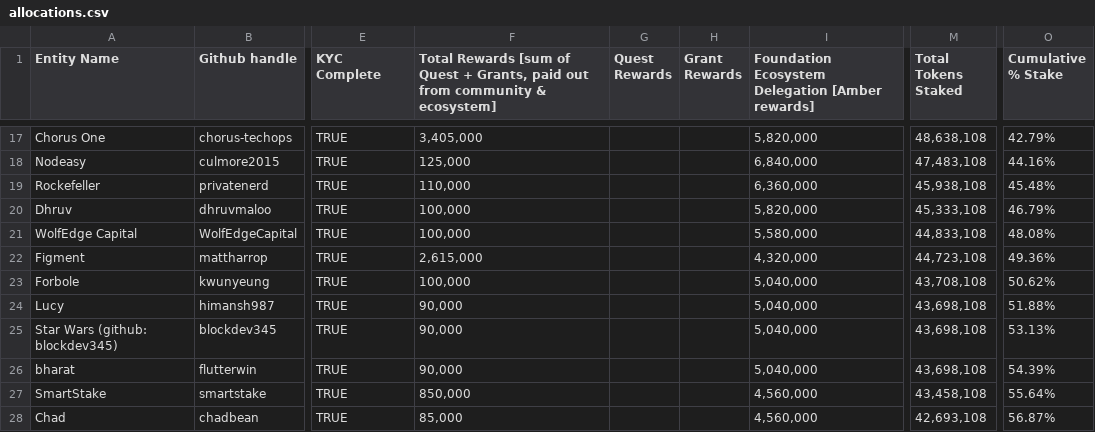
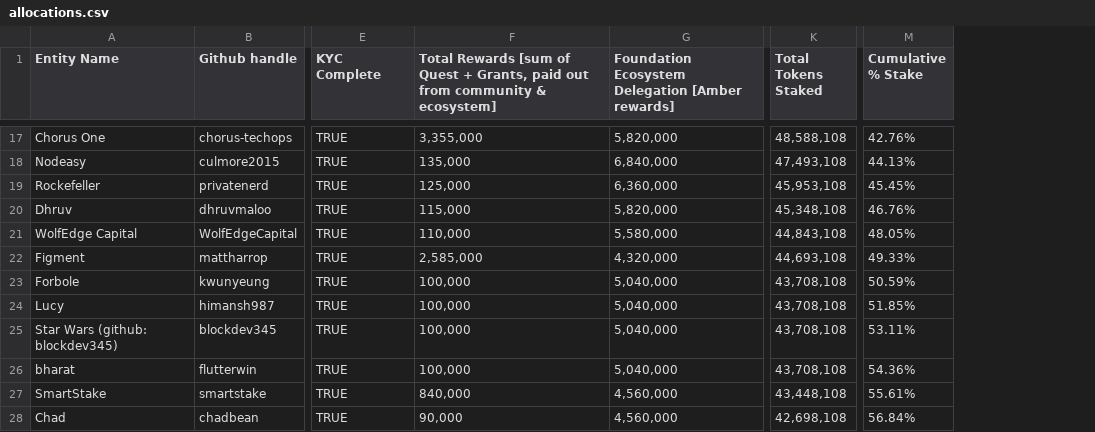
Before and after one commit to oasisprotocol/mainnet-entities, a CSV file: .github/allocations.csv, drawn as a sheet; only a part is shown, gaps mark what is left out; removed rows and columns are numbered as before the commit, all else as after; the diff covers the shown part only; the diff names each change by its address in the sheet, - before the commit and + after, or states it on an @@ line.

```diff
--- a/.github/allocations.csv
+++ b/.github/allocations.csv
-column G (Quest Rewards), empty
-column H (Grant Rewards), empty
-F17: 3,405,000
+F17: 3,355,000
-K17 (Total Tokens Staked): 48,638,108
+K17 (Total Tokens Staked): 48,588,108
-M17 (Cumulative % Stake): 42.79%
+M17 (Cumulative % Stake): 42.76%
-F18: 125,000
+F18: 135,000
-K18 (Total Tokens Staked): 47,483,108
+K18 (Total Tokens Staked): 47,493,108
-M18 (Cumulative % Stake): 44.16%
+M18 (Cumulative % Stake): 44.13%
-F19: 110,000
+F19: 125,000
-K19 (Total Tokens Staked): 45,938,108
+K19 (Total Tokens Staked): 45,953,108
-M19 (Cumulative % Stake): 45.48%
+M19 (Cumulative % Stake): 45.45%
-F20: 100,000
+F20: 115,000
-K20 (Total Tokens Staked): 45,333,108
+K20 (Total Tokens Staked): 45,348,108
-M20 (Cumulative % Stake): 46.79%
+M20 (Cumulative % Stake): 46.76%
-F21: 100,000
+F21: 110,000
-K21 (Total Tokens Staked): 44,833,108
+K21 (Total Tokens Staked): 44,843,108
-M21 (Cumulative % Stake): 48.08%
+M21 (Cumulative % Stake): 48.05%
-F22: 2,615,000
+F22: 2,585,000
-K22 (Total Tokens Staked): 44,723,108
+K22 (Total Tokens Staked): 44,693,108
-M22 (Cumulative % Stake): 49.36%
+M22 (Cumulative % Stake): 49.33%
-M23 (Cumulative % Stake): 50.62%
+M23 (Cumulative % Stake): 50.59%
-F24:F26: 90,000
+F24:F26: 100,000
-K24:K26 (Total Tokens Staked): 43,698,108
+K24:K26 (Total Tokens Staked): 43,708,108
-M24 (Cumulative % Stake): 51.88%
+M24 (Cumulative % Stake): 51.85%
-M25 (Cumulative % Stake): 53.13%
+M25 (Cumulative % Stake): 53.11%
-M26 (Cumulative % Stake): 54.39%
+M26 (Cumulative % Stake): 54.36%
-F27: 850,000
+F27: 840,000
-K27 (Total Tokens Staked): 43,458,108
+K27 (Total Tokens Staked): 43,448,108
-M27 (Cumulative % Stake): 55.64%
+M27 (Cumulative % Stake): 55.61%
-F28: 85,000
+F28: 90,000
-K28 (Total Tokens Staked): 42,693,108
+K28 (Total Tokens Staked): 42,698,108
-M28 (Cumulative % Stake): 56.87%
+M28 (Cumulative % Stake): 56.84%
```
Also changed, not shown: 2 added rows, 1 removed row and 117 edited cells elsewhere in this file.
